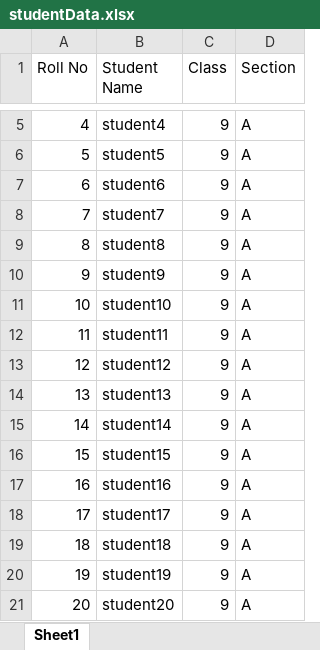
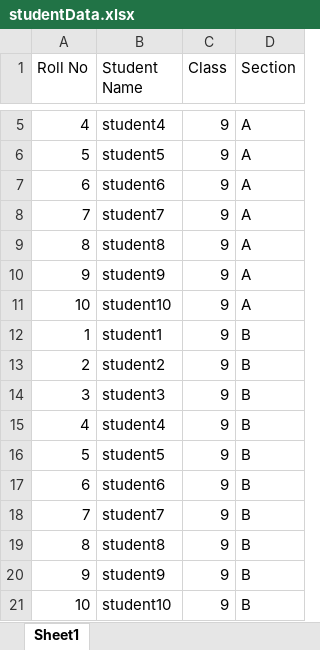
Before and after one commit to rakeshnk2706/Online-Exam, an Excel workbook: studentData.xlsx, sheet Sheet1, drawn as a sheet; only a part is shown, gaps mark what is left out; values as stored, in another font and other column widths than the file's, no borders; removed rows and columns are numbered as before the commit, all else as after; the diff names each change by its address in the sheet, - before the commit and + after, or states it on an @@ line.

```diff
--- a/studentData.xlsx (sheet Sheet1)
+++ b/studentData.xlsx (sheet Sheet1)
-row 12: 11 | student11 | 9 | A
-row 13: 12 | student12 | 9 | A
-row 14: 13 | student13 | 9 | A
-row 15: 14 | student14 | 9 | A
-row 16: 15 | student15 | 9 | A
-row 17: 16 | student16 | 9 | A
-row 18: 17 | student17 | 9 | A
-row 19: 18 | student18 | 9 | A
-row 20: 19 | student19 | 9 | A
-row 21: 20 | student20 | 9 | A
+row 12: 1 | student1 | 9 | B
+row 13: 2 | student2 | 9 | B
+row 14: 3 | student3 | 9 | B
+row 15: 4 | student4 | 9 | B
+row 16: 5 | student5 | 9 | B
+row 17: 6 | student6 | 9 | B
+row 18: 7 | student7 | 9 | B
+row 19: 8 | student8 | 9 | B
+row 20: 9 | student9 | 9 | B
+row 21: 10 | student10 | 9 | B
```
Also changed, not shown: java_questions.xlsx, 2 other files.
